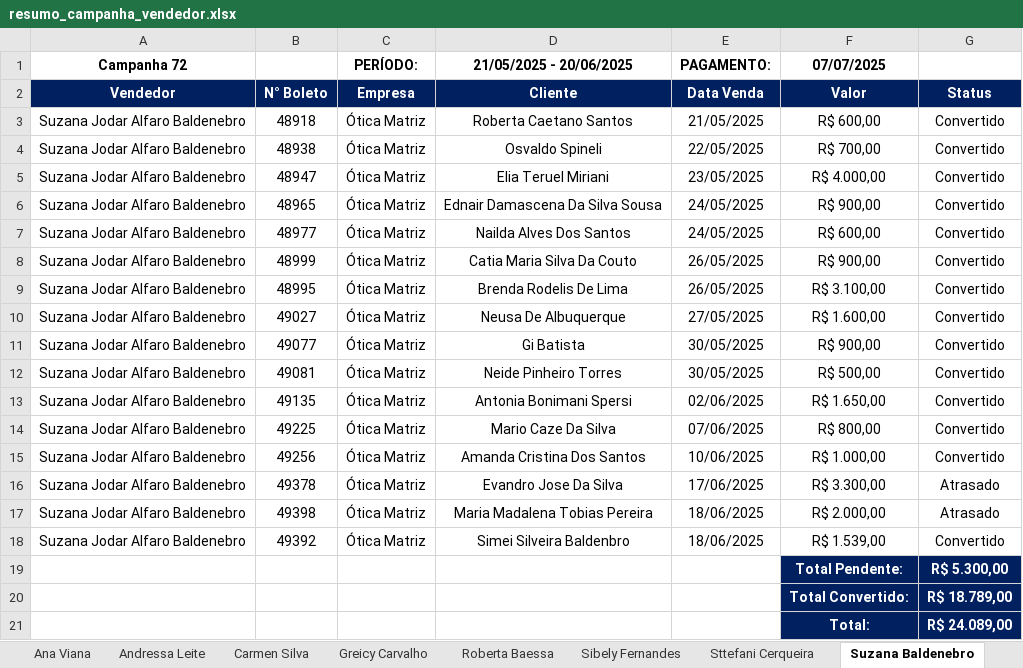
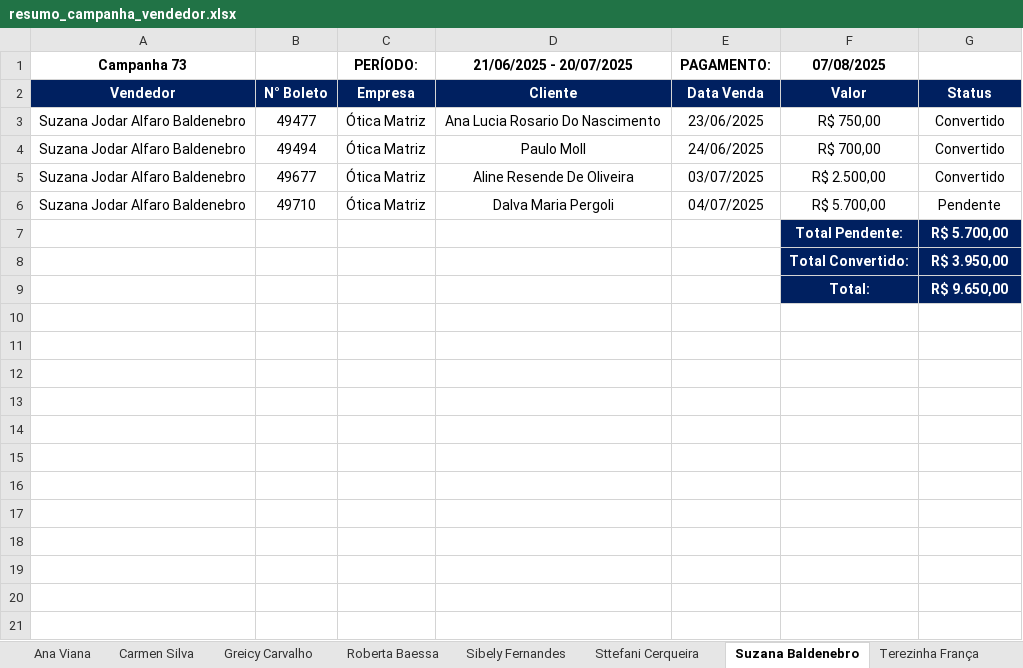
Before and after one commit to KaiqueWalkerRodrigues/GRNacoes, an Excel workbook: views/financeiro/relatorios/resumo_campanha_vendedor.xlsx, sheet Suzana Baldenebro, drawn as a sheet; values as stored, in another font and other column widths than the file's, no borders; removed rows and columns are numbered as before the commit, all else as after; the diff names each change by its address in the sheet, - before the commit and + after, or states it on an @@ line.

```diff
--- a/views/financeiro/relatorios/resumo_campanha_vendedor.xlsx (sheet Suzana Baldenebro)
+++ b/views/financeiro/relatorios/resumo_campanha_vendedor.xlsx (sheet Suzana Baldenebro)
-sheet tab: Andressa Leite
+sheet tab: Terezinha França
-A1: Campanha 72
+A1: Campanha 73
-D1: 21/05/2025 - 20/06/2025
+D1: 21/06/2025 - 20/07/2025
-F1: 07/07/2025
+F1: 07/08/2025
-B3: 48918
+B3: 49477
-D3 (21/06/2025 - 20/07/2025): Roberta Caetano Santos
+D3 (21/06/2025 - 20/07/2025): Ana Lucia Rosario Do Nascimento
-E3 (PAGAMENTO:): 21/05/2025
+E3 (PAGAMENTO:): 23/06/2025
-F3 (07/08/2025): R$ 600,00
+F3 (07/08/2025): R$ 750,00
-B4: 48938
+B4: 49494
-D4 (21/06/2025 - 20/07/2025): Osvaldo Spineli
+D4 (21/06/2025 - 20/07/2025): Paulo Moll
-E4 (PAGAMENTO:): 22/05/2025
+E4 (PAGAMENTO:): 24/06/2025
-row 5: Suzana Jodar Alfaro Baldenebro | 48947 | Ótica Matriz | Elia Teruel Miriani | 23/05/2025 | R$ 4.000,00 | Convertido
-row 6: Suzana Jodar Alfaro Baldenebro | 48965 | Ótica Matriz | Ednair Damascena Da Silva Sousa | 24/05/2025 | R$ 900,00 | Convertido
-row 7: Suzana Jodar Alfaro Baldenebro | 48977 | Ótica Matriz | Nailda Alves Dos Santos | 24/05/2025 | R$ 600,00 | Convertido
-row 8: Suzana Jodar Alfaro Baldenebro | 48999 | Ótica Matriz | Catia Maria Silva Da Couto | 26/05/2025 | R$ 900,00 | Convertido
-row 9: Suzana Jodar Alfaro Baldenebro | 48995 | Ótica Matriz | Brenda Rodelis De Lima | 26/05/2025 | R$ 3.100,00 | Convertido
-row 10: Suzana Jodar Alfaro Baldenebro | 49027 | Ótica Matriz | Neusa De Albuquerque | 27/05/2025 | R$ 1.600,00 | Convertido
-row 11: Suzana Jodar Alfaro Baldenebro | 49077 | Ótica Matriz | Gi Batista | 30/05/2025 | R$ 900,00 | Convertido
-B5: 49081
+B5: 49677
-D5 (21/06/2025 - 20/07/2025): Neide Pinheiro Torres
+D5 (21/06/2025 - 20/07/2025): Aline Resende De Oliveira
-E5 (PAGAMENTO:): 30/05/2025
+E5 (PAGAMENTO:): 03/07/2025
-F5 (07/08/2025): R$ 500,00
+F5 (07/08/2025): R$ 2.500,00
-row 13: Suzana Jodar Alfaro Baldenebro | 49135 | Ótica Matriz | Antonia Bonimani Spersi | 02/06/2025 | R$ 1.650,00 | Convertido
-B6: 49225
+B6: 49710
-D6 (21/06/2025 - 20/07/2025): Mario Caze Da Silva
+D6 (21/06/2025 - 20/07/2025): Dalva Maria Pergoli
-E6 (PAGAMENTO:): 07/06/2025
+E6 (PAGAMENTO:): 04/07/2025
-F6 (07/08/2025): R$ 800,00
+F6 (07/08/2025): R$ 5.700,00
-G6: Convertido
+G6: Pendente
-row 15: Suzana Jodar Alfaro Baldenebro | 49256 | Ótica Matriz | Amanda Cristina Dos Santos | 10/06/2025 | R$ 1.000,00 | Convertido
-row 16: Suzana Jodar Alfaro Baldenebro | 49378 | Ótica Matriz | Evandro Jose Da Silva | 17/06/2025 | R$ 3.300,00 | Atrasado
-row 17: Suzana Jodar Alfaro Baldenebro | 49398 | Ótica Matriz | Maria Madalena Tobias Pereira | 18/06/2025 | R$ 2.000,00 | Atrasado
-row 18: Suzana Jodar Alfaro Baldenebro | 49392 | Ótica Matriz | Simei Silveira Baldenbro | 18/06/2025 | R$ 1.539,00 | Convertido
-G7: R$ 5.300,00
+G7: R$ 5.700,00
-G8: R$ 18.789,00
+G8: R$ 3.950,00
-G9: R$ 24.089,00
+G9: R$ 9.650,00
```
Also changed, not shown: sheet Ana Viana, sheet Sttefani Cerqueira, sheet Greicy Carvalho, sheet Sibely Fernandes, sheet Carmen Silva, sheet Roberta Baessa, 5 other files.
